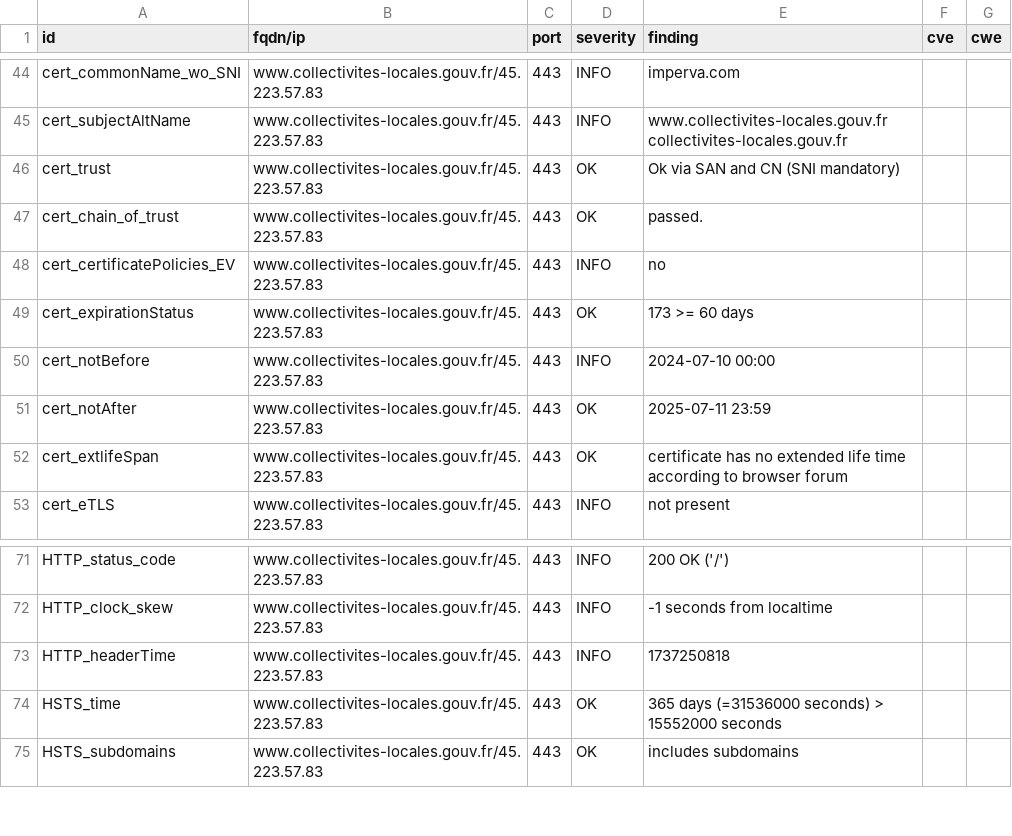
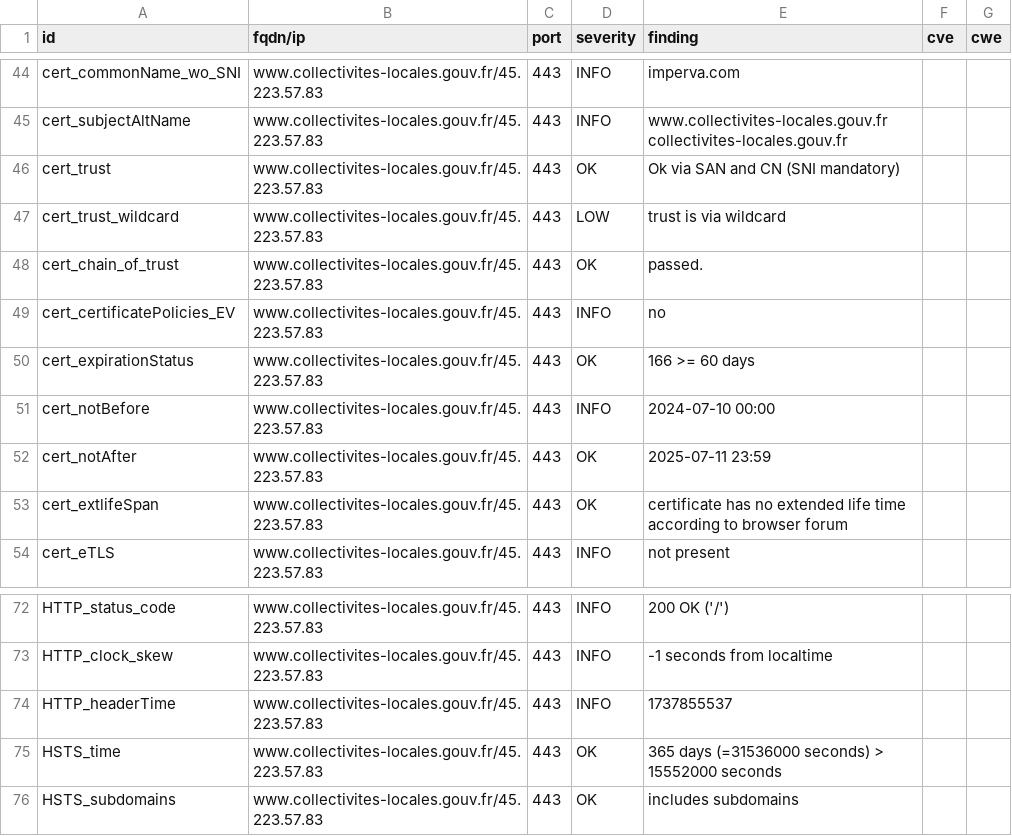
Before and after one commit to SIRCOM-BATN/dashlord, a CSV file: results/aHR0cHM6Ly93d3cuY29sbGVjdGl2aXRlcy1sb2NhbGVzLmdvdXYuZnI=/testssl.csv, drawn as a sheet; only a part is shown, gaps mark what is left out.

Commit message:
update: https://www.collectivites-locales.gouv.fr

```diff
--- a/results/aHR0cHM6Ly93d3cuY29sbGVjdGl2aXRlcy1sb2NhbGVzLmdvdXYuZnI=/testssl.csv
+++ b/results/aHR0cHM6Ly93d3cuY29sbGVjdGl2aXRlcy1sb2NhbGVzLmdvdXYuZnI=/testssl.csv
@@ -46,5 +46,6 @@
 "cert_trust","www.collectivites-locales.gouv.fr/45.223.57.83","443","OK","Ok via SAN and CN (SNI mandatory)","",""
+"cert_trust_wildcard","www.collectivites-locales.gouv.fr/45.223.57.83","443","LOW","trust is via wildcard","",""
 "cert_chain_of_trust","www.collectivites-locales.gouv.fr/45.223.57.83","443","OK","passed.","",""
 "cert_certificatePolicies_EV","www.collectivites-locales.gouv.fr/45.223.57.83","443","INFO","no","",""
-"cert_expirationStatus","www.collectivites-locales.gouv.fr/45.223.57.83","443","OK","173 >= 60 days","",""
+"cert_expirationStatus","www.collectivites-locales.gouv.fr/45.223.57.83","443","OK","166 >= 60 days","",""
 "cert_notBefore","www.collectivites-locales.gouv.fr/45.223.57.83","443","INFO","2024-07-10 00:00","",""
@@ -72,3 +73,3 @@
 "HTTP_clock_skew","www.collectivites-locales.gouv.fr/45.223.57.83","443","INFO","-1 seconds from localtime","",""
-"HTTP_headerTime","www.collectivites-locales.gouv.fr/45.223.57.83","443","INFO","1737250818","",""
+"HTTP_headerTime","www.collectivites-locales.gouv.fr/45.223.57.83","443","INFO","1737855537","",""
 "HSTS_time","www.collectivites-locales.gouv.fr/45.223.57.83","443","OK","365 days (=31536000 seconds) > 15552000 seconds","",""
```
Also changed, not shown: 12 other files.
